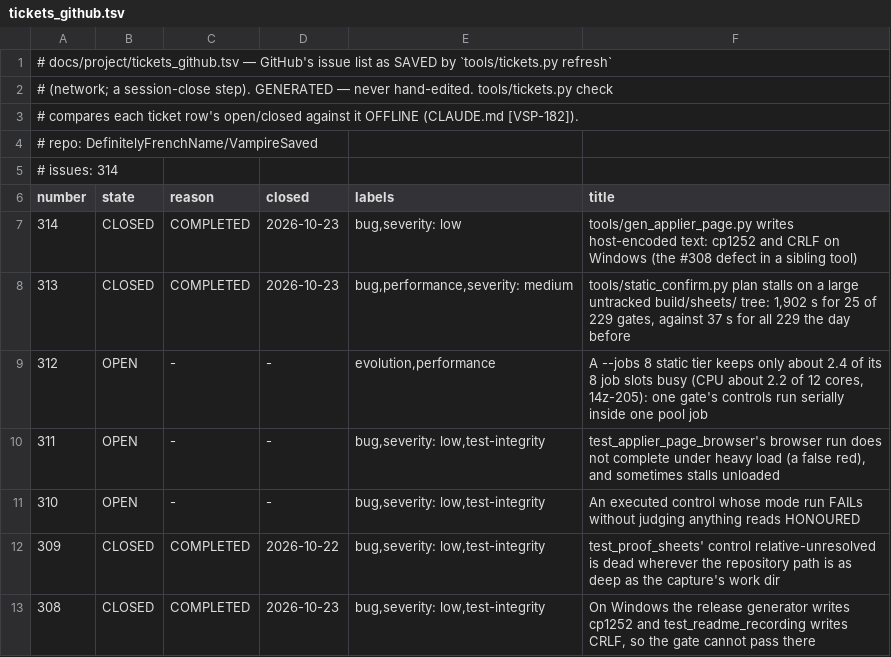
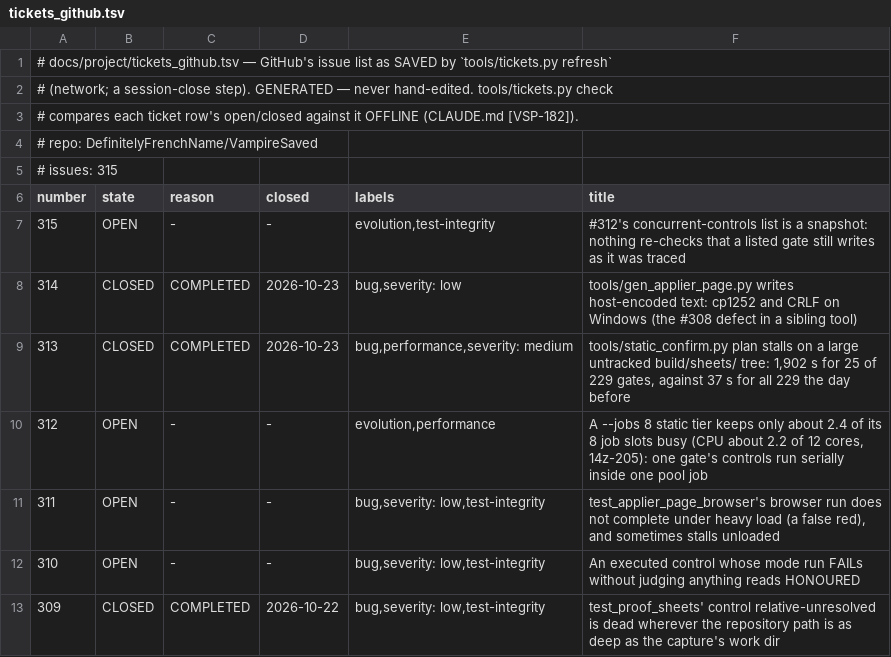
Before and after one commit to DefinitelyFrenchName/VampireSaved, a TSV file: docs/project/tickets_github.tsv, drawn as a sheet; only a part is shown; the shorter side is filled out with more unchanged rows.

```diff
--- a/docs/project/tickets_github.tsv
+++ b/docs/project/tickets_github.tsv
@@ -4,4 +4,5 @@
 # repo: DefinitelyFrenchName/VampireSaved
-# issues: 314
+# issues: 315
 number	state	reason	closed	labels	title
+315	OPEN	-	-	evolution,test-integrity	#312's concurrent-controls list is a snapshot: nothing re-checks that a listed gate still writes as it was traced
 314	CLOSED	COMPLETED	2026-10-23	bug,severity: low	tools/gen_applier_page.py writes host-encoded text: cp1252 and CRLF on Windows (the #308 defect in a sibling tool)
```
Also changed, not shown: docs/project/tickets.tsv, 8 other files.
